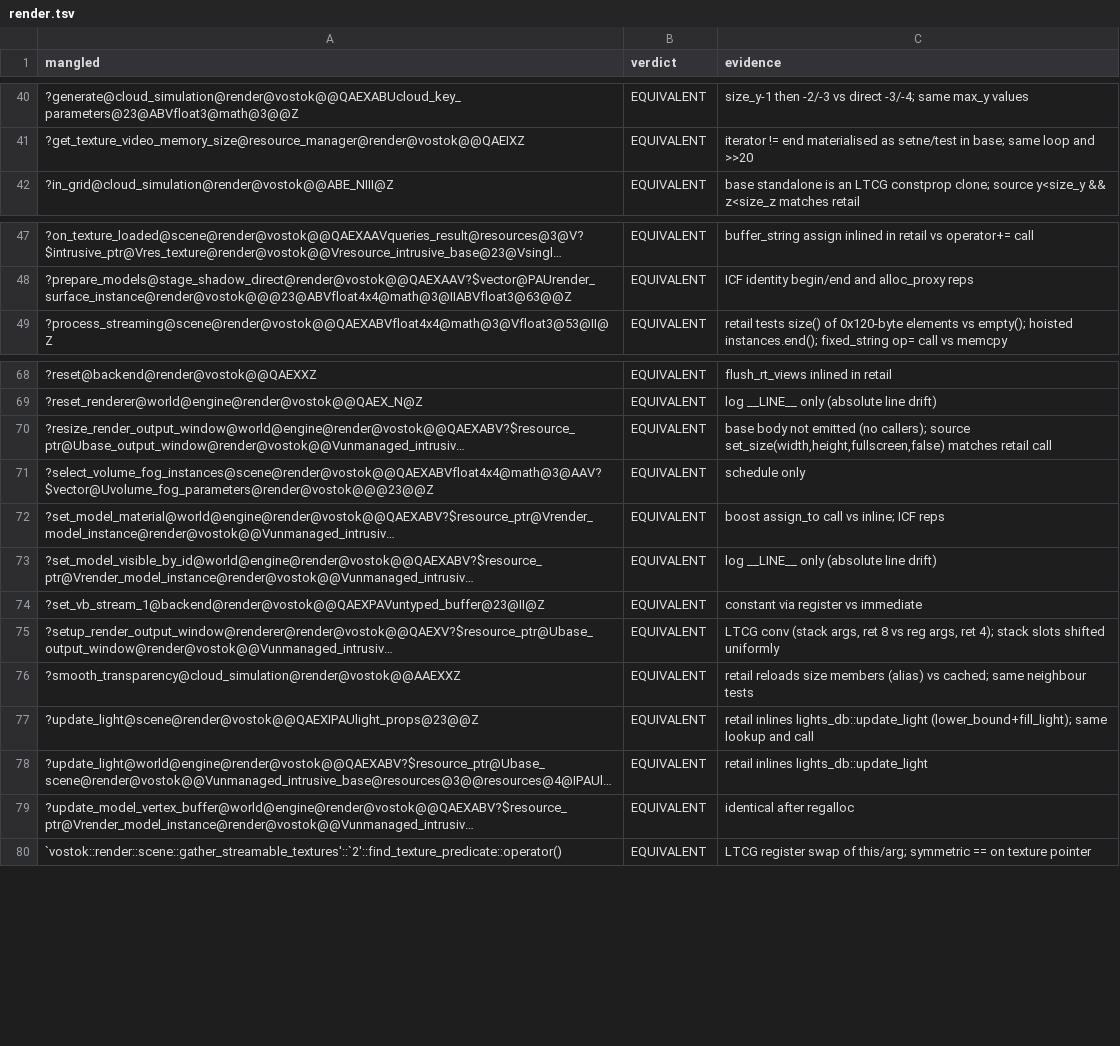
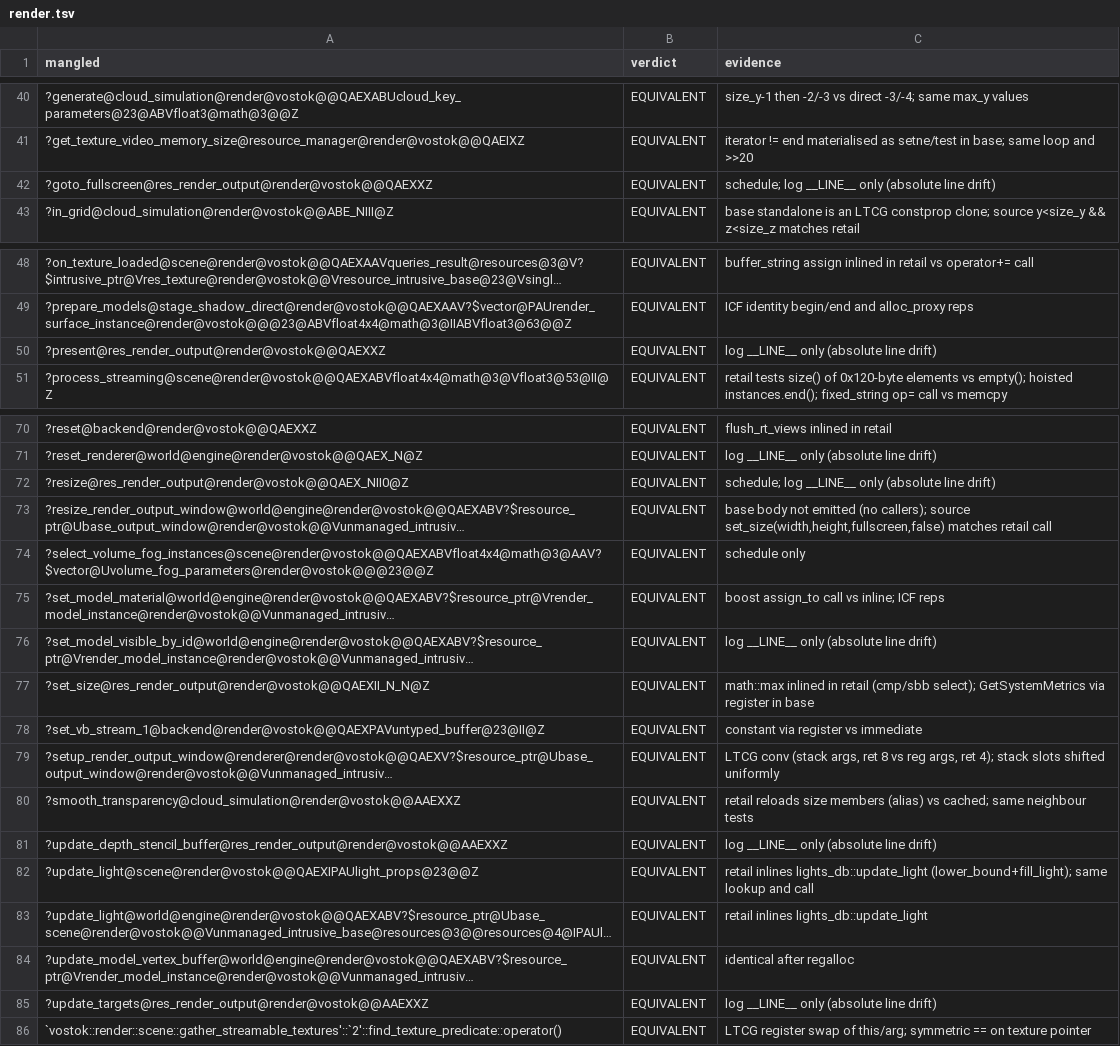
Before and after one commit to srp-survarium/vostok, a TSV file: docs/binary_matching/behavior_audit/render.tsv, drawn as a sheet; only a part is shown, gaps mark what is left out; long unchanged cells end in …; the diff names each change by its address in the sheet, - before the commit and + after, or states it on an @@ line.

```diff
--- a/docs/binary_matching/behavior_audit/render.tsv
+++ b/docs/binary_matching/behavior_audit/render.tsv
+row 42: ?goto_fullscreen@res_render_output@render@vostok@@QAEXXZ | EQUIVALENT | schedule; log __LINE__ only (absolute line drift)
+row 50: ?present@res_render_output@render@vostok@@QAEXXZ | EQUIVALENT | log __LINE__ only (absolute line drift)
+row 72: ?resize@res_render_output@render@vostok@@QAEX_NII0@Z | EQUIVALENT | schedule; log __LINE__ only (absolute line drift)
+row 77: ?set_size@res_render_output@render@vostok@@QAEXII_N_N@Z | EQUIVALENT | math::max inlined in retail (cmp/sbb select); GetSystemMetrics via register in base
+row 81: ?update_depth_stencil_buffer@res_render_output@render@vostok@@AAEXXZ | EQUIVALENT | log __LINE__ only (absolute line drift)
+row 85: ?update_targets@res_render_output@render@vostok@@AAEXXZ | EQUIVALENT | log __LINE__ only (absolute line drift)
```
